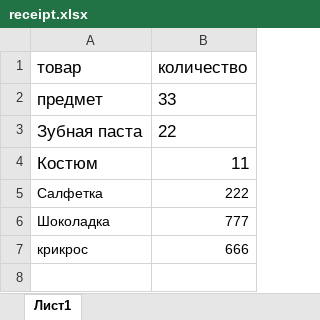
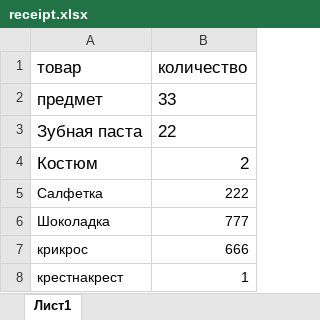
Before and after one commit to ShalutowIvan/project_shop, an Excel workbook: warehouseDRF/ACCOUNTING/xls/receipt.xlsx, sheet Лист1, drawn as a sheet; values as stored, in another font and other column widths than the file's, no borders; the diff names each change by its address in the sheet, - before the commit and + after, or states it on an @@ line.

Commit message:
modify load_file_receipt, fix repeat load

```diff
--- a/warehouseDRF/ACCOUNTING/xls/receipt.xlsx (sheet Лист1)
+++ b/warehouseDRF/ACCOUNTING/xls/receipt.xlsx (sheet Лист1)
-B4 (количество): 11
+B4 (количество): 2
+row 8: крестнакрест | 1
```
Also changed, not shown: warehouseDRF/ACCOUNTING/xls/error.xlsx, 3 other files.
